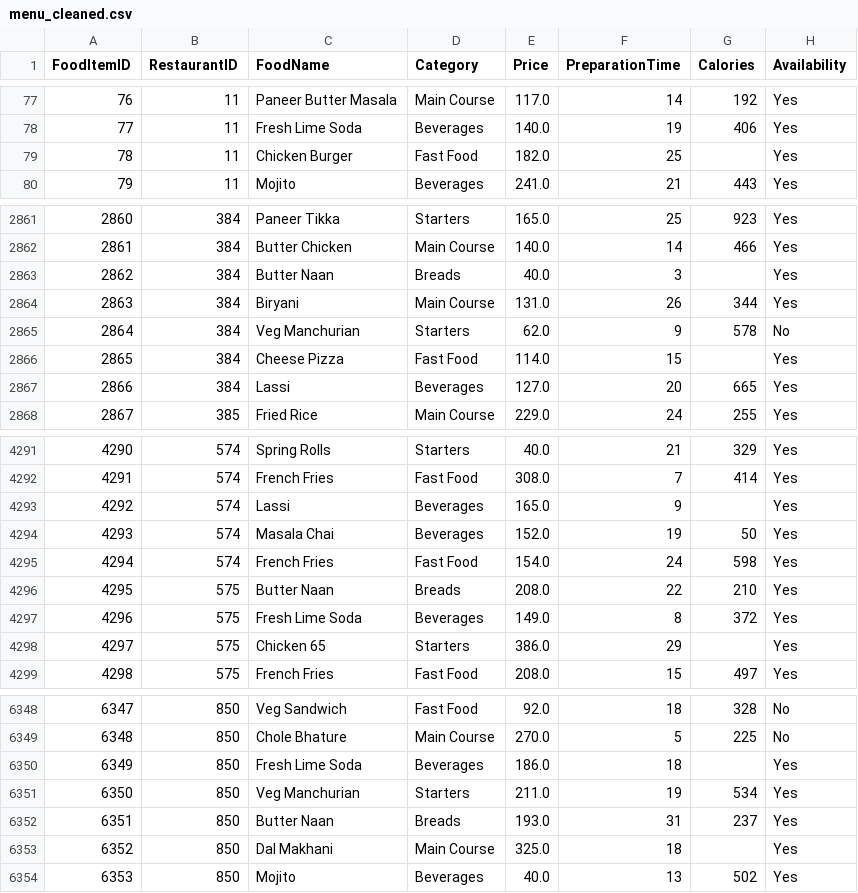
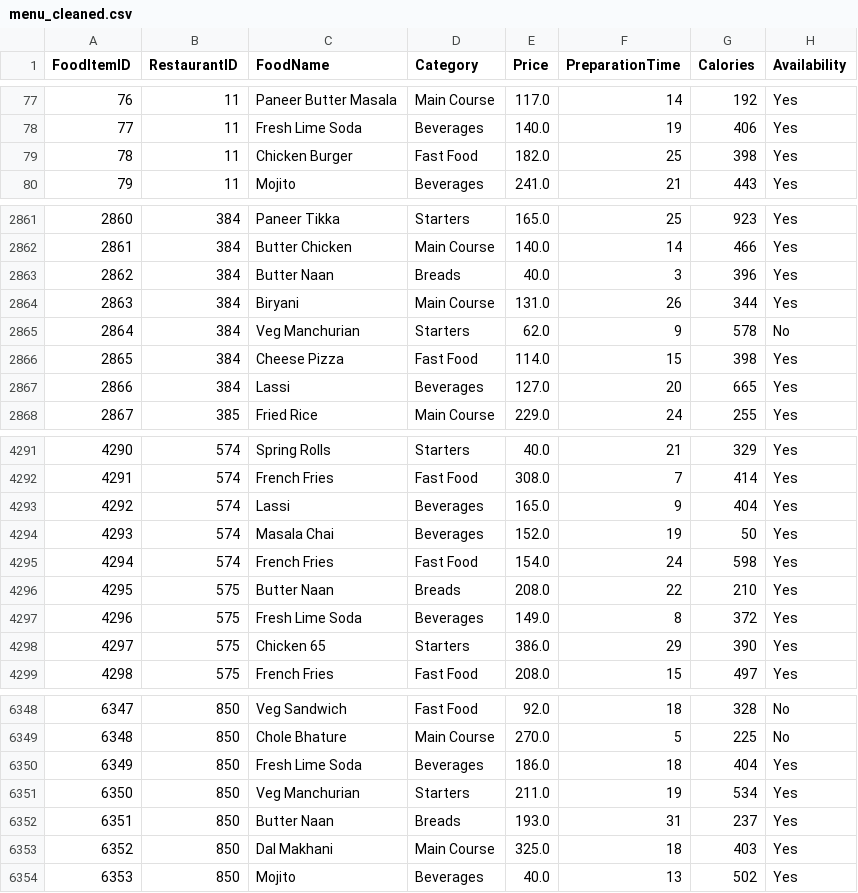
Before and after one commit to priyankavasavada/Zomato_Business_Intelligence_Project, a CSV file: data/cleaned/menu_cleaned.csv, drawn as a sheet; only a part is shown, gaps mark what is left out; the diff covers the shown part only.

```diff
--- a/data/cleaned/menu_cleaned.csv
+++ b/data/cleaned/menu_cleaned.csv
@@ -78,3 +78,3 @@ FoodItemID,RestaurantID,FoodName,Category,Price,PreparationTime,Calories,Availab
 77,11,Fresh Lime Soda,Beverages,140.0,19,406,Yes
-78,11,Chicken Burger,Fast Food,182.0,25,,Yes
+78,11,Chicken Burger,Fast Food,182.0,25,398,Yes
 79,11,Mojito,Beverages,241.0,21,443,Yes
@@ -2862,6 +2862,6 @@ FoodItemID,RestaurantID,FoodName,Category,Price,PreparationTime,Calories,Availab
 2861,384,Butter Chicken,Main Course,140.0,14,466,Yes
-2862,384,Butter Naan,Breads,40.0,3,,Yes
+2862,384,Butter Naan,Breads,40.0,3,396,Yes
 2863,384,Biryani,Main Course,131.0,26,344,Yes
 2864,384,Veg Manchurian,Starters,62.0,9,578,No
-2865,384,Cheese Pizza,Fast Food,114.0,15,,Yes
+2865,384,Cheese Pizza,Fast Food,114.0,15,398,Yes
 2866,384,Lassi,Beverages,127.0,20,665,Yes
@@ -4292,3 +4292,3 @@ FoodItemID,RestaurantID,FoodName,Category,Price,PreparationTime,Calories,Availab
 4291,574,French Fries,Fast Food,308.0,7,414,Yes
-4292,574,Lassi,Beverages,165.0,9,,Yes
+4292,574,Lassi,Beverages,165.0,9,404,Yes
 4293,574,Masala Chai,Beverages,152.0,19,50,Yes
@@ -4297,3 +4297,3 @@ FoodItemID,RestaurantID,FoodName,Category,Price,PreparationTime,Calories,Availab
 4296,575,Fresh Lime Soda,Beverages,149.0,8,372,Yes
-4297,575,Chicken 65,Starters,386.0,29,,Yes
+4297,575,Chicken 65,Starters,386.0,29,390,Yes
 4298,575,French Fries,Fast Food,208.0,15,497,Yes
@@ -6349,6 +6349,6 @@ FoodItemID,RestaurantID,FoodName,Category,Price,PreparationTime,Calories,Availab
 6348,850,Chole Bhature,Main Course,270.0,5,225,No
-6349,850,Fresh Lime Soda,Beverages,186.0,18,,Yes
+6349,850,Fresh Lime Soda,Beverages,186.0,18,404,Yes
 6350,850,Veg Manchurian,Starters,211.0,19,534,Yes
 6351,850,Butter Naan,Breads,193.0,31,237,Yes
-6352,850,Dal Makhani,Main Course,325.0,18,,Yes
+6352,850,Dal Makhani,Main Course,325.0,18,403,Yes
 6353,850,Mojito,Beverages,40.0,13,502,Yes
```
Also changed, not shown: 125 edited cells elsewhere in this file, data/cleaned/delivery_partners_cleaned.csv, data/cleaned/restaurants_cleaned.csv, 24 other files.
